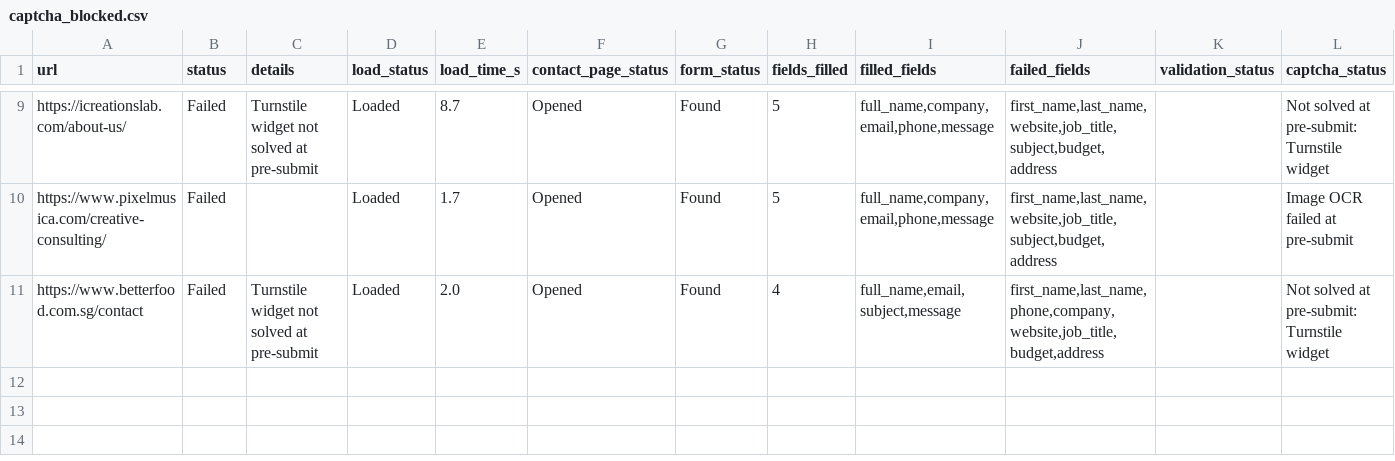
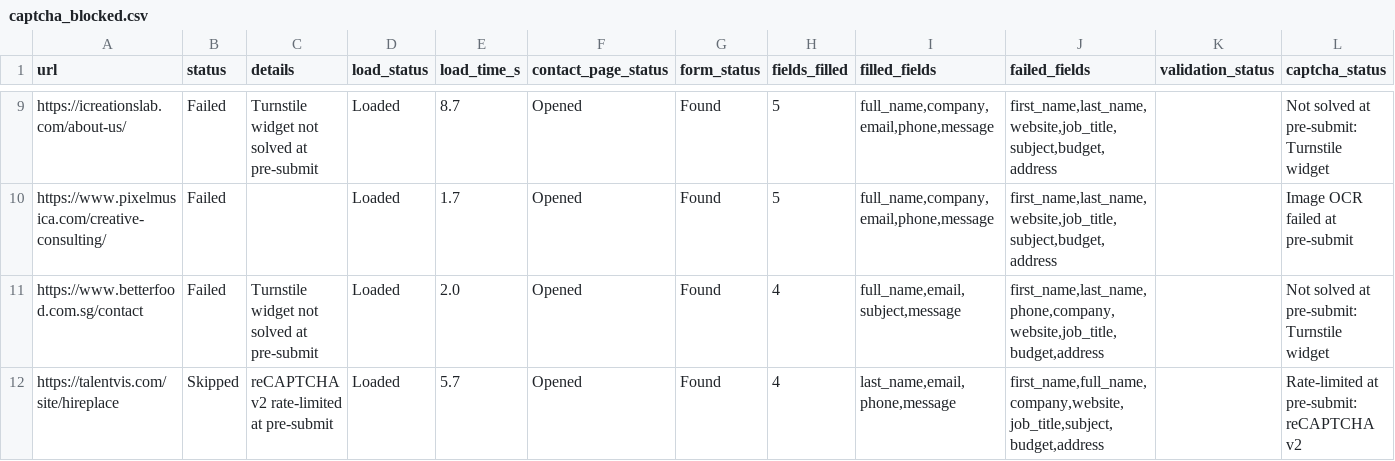
Before and after one commit to AhtehshamSanandwala/outreach-automation, a CSV file: form_results/captcha_blocked.csv, drawn as a sheet; only a part is shown, gaps mark what is left out; rows hold the shown columns only; the diff names each change by its address in the sheet, - before the commit and + after, or states it on an @@ line.

```diff
--- a/form_results/captcha_blocked.csv
+++ b/form_results/captcha_blocked.csv
+row 12: https://talentvis.com/site/hireplace | Skipped | reCAPTCHA v2 rate-limited at pre-submit | Loaded | 5.7 | Opened | Found | 4 | last_name,email,phone,message | first_name,full_name,company,website,job_title,subject,budget,address |  | Rate-limited at pre-submit: reCAPTCHA v2
```
Also changed, not shown: form_results/cold_email_agency_leads.csv, form_results/cold_email_highvalue_b2b_leads.csv, 21 other files.
